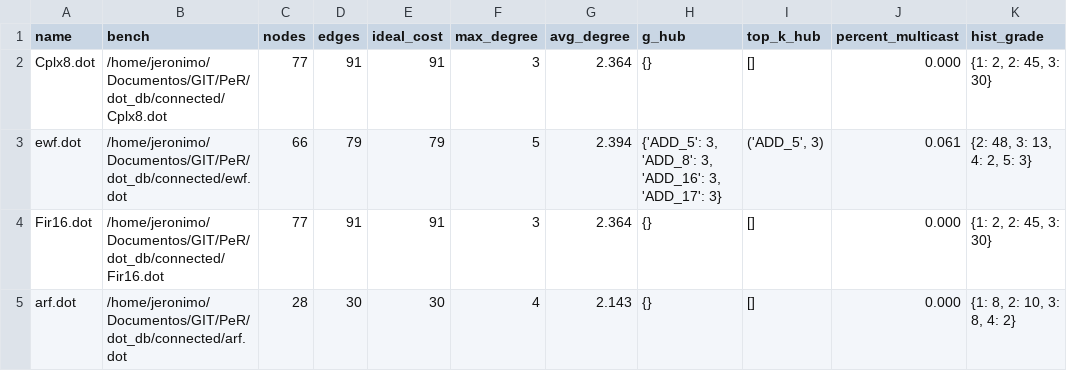
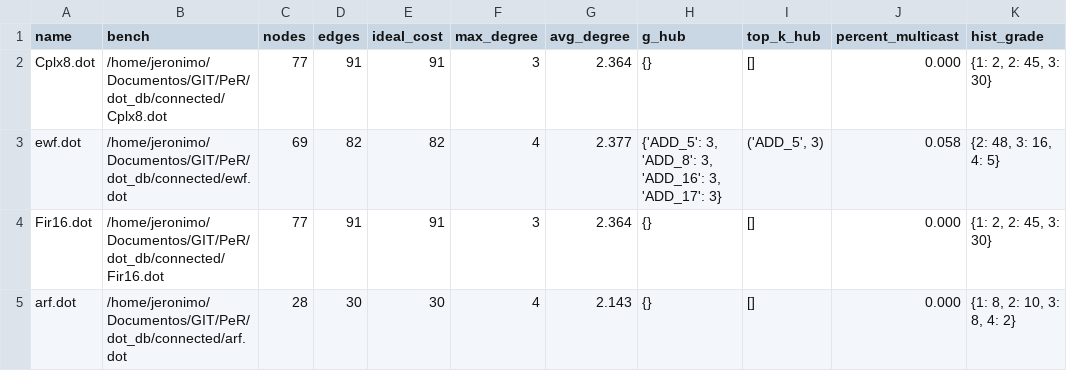
Before and after one commit to jeronimopenha/PeR_leg, a CSV file: results/db_stats/db_stats.csv, drawn as a sheet; only a part is shown.

Commit message:
Fixing the db dot files.
The nodes must to have max 4 neighbors.

```diff
--- a/results/db_stats/db_stats.csv
+++ b/results/db_stats/db_stats.csv
@@ -2,3 +2,3 @@ name;bench;nodes;edges;ideal_cost;max_degree;avg_degree;g_hub;top_k_hub;percent_
 Cplx8.dot; /home/jeronimo/Documentos/GIT/PeR/dot_db/connected/Cplx8.dot; 77; 91; 91; 3; 2.364; {}; []; 0.000; {1: 2, 2: 45, 3: 30}
-ewf.dot; /home/jeronimo/Documentos/GIT/PeR/dot_db/connected/ewf.dot; 66; 79; 79; 5; 2.394; {'ADD_5': 3, 'ADD_8': 3, 'ADD_16': 3, 'ADD_17': 3}; ('ADD_5', 3); 0.061; {2: 48, 3: 13, 4: 2, 5: 3}
+ewf.dot; /home/jeronimo/Documentos/GIT/PeR/dot_db/connected/ewf.dot; 69; 82; 82; 4; 2.377; {'ADD_5': 3, 'ADD_8': 3, 'ADD_16': 3, 'ADD_17': 3}; ('ADD_5', 3); 0.058; {2: 48, 3: 16, 4: 5}
 Fir16.dot; /home/jeronimo/Documentos/GIT/PeR/dot_db/connected/Fir16.dot; 77; 91; 91; 3; 2.364; {}; []; 0.000; {1: 2, 2: 45, 3: 30}
```
Also changed, not shown: 3 other files.
